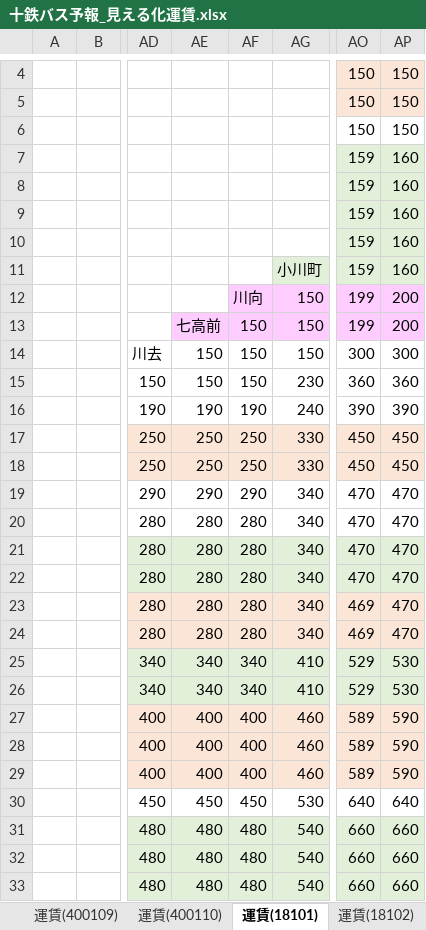
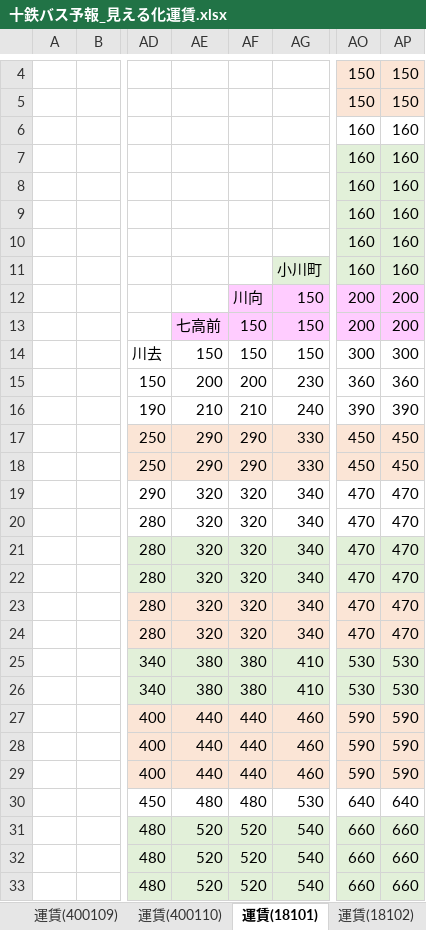
Before and after one commit to u2ayd33s/toutetsu_GTFS, an Excel workbook: 十鉄バス予報_見える化運賃.xlsx, sheet 運賃(18101), drawn as a sheet; only a part is shown, gaps mark what is left out; values as stored, in another font and other column widths than the file's, no borders; the diff covers the shown part only; the diff names each change by its address in the sheet, - before the commit and + after, or states it on an @@ line.

```diff
--- a/十鉄バス予報_見える化運賃.xlsx (sheet 運賃(18101))
+++ b/十鉄バス予報_見える化運賃.xlsx (sheet 運賃(18101))
-AO6: 150
+AO6: 160
-AP6: 150
+AP6: 160
-AO7:AO11: 159
+AO7:AO11: 160
-AO12:AO13: 199
+AO12:AO13: 200
-AE15: 150
+AE15: 200
-AF15: 150
+AF15: 200
-AE16: 190
+AE16: 210
-AF16: 190
+AF16: 210
-AE17:AE18: 250
+AE17:AE18: 290
-AF17:AF18: 250
+AF17:AF18: 290
-AE19: 290
+AE19: 320
-AF19: 290
+AF19: 320
-AE20:AE24: 280
+AE20:AE24: 320
-AF20:AF24: 280
+AF20:AF24: 320
-AO23:AO24: 469
+AO23:AO24: 470
-AE25:AE26: 340
+AE25:AE26: 380
-AF25:AF26: 340
+AF25:AF26: 380
-AO25:AO26: 529
+AO25:AO26: 530
-AE27:AE29: 400
+AE27:AE29: 440
-AF27:AF29: 400
+AF27:AF29: 440
-AO27:AO29: 589
+AO27:AO29: 590
-AE30: 450
+AE30: 480
-AF30: 450
+AF30: 480
-AE31:AE33: 480
+AE31:AE33: 520
-AF31:AF33: 480
+AF31:AF33: 520
```
Also changed, not shown: 21 edited cells elsewhere in this sheet, sheet 処理結果, sheet 運賃(400102), sheet 運賃(40201), sheet 運賃(40221), sheet 運賃(10202), sheet 運賃(40202), 22 more sheets, formulas that keep their value, 停留所.xlsx, 13 other files.
